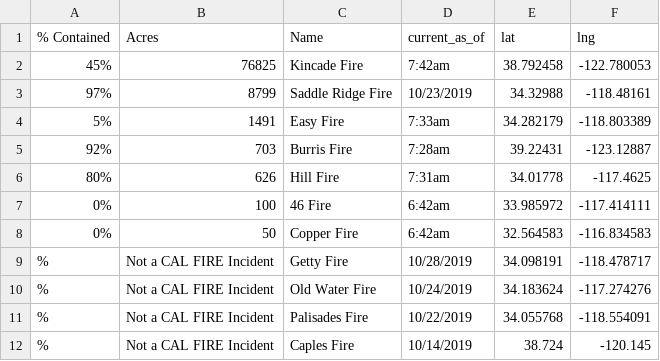
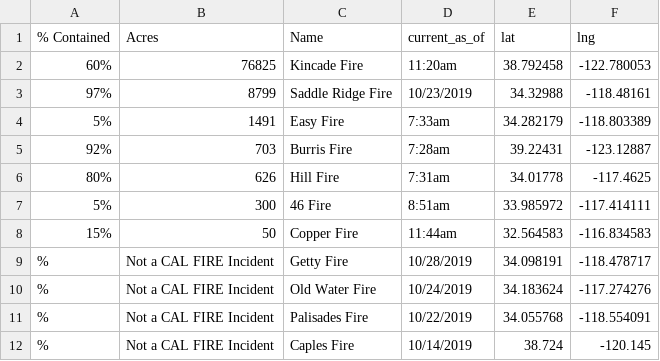
Before and after one commit to mariojrgithub/ca_wildfires, a CSV file: csv_files/california_wildfires_oct31.csv, drawn as a sheet.

```diff
--- a/csv_files/california_wildfires_oct31.csv
+++ b/csv_files/california_wildfires_oct31.csv
@@ -1,3 +1,3 @@
 % Contained,Acres,Name,current_as_of,lat,lng
- 45%,76825 ,Kincade Fire,7:42am,38.792458,-122.780053
+ 60%,76825 ,Kincade Fire,11:20am,38.792458,-122.780053
  97%,8799 ,Saddle Ridge Fire,10/23/2019,34.32988,-118.48161
@@ -6,4 +6,4 @@
  80%,626 ,Hill Fire ,7:31am,34.01778,-117.4625
- 0%,100 ,46 Fire,6:42am,33.985972,-117.414111
- 0%,50 ,Copper Fire,6:42am,32.564583,-116.834583
+ 5%,300 ,46 Fire,8:51am,33.985972,-117.414111
+ 15%,50 ,Copper Fire,11:44am,32.564583,-116.834583
 %,Not a CAL FIRE Incident,Getty Fire ,10/28/2019,34.098191,-118.478717
```
Also changed, not shown: 5 other files.
